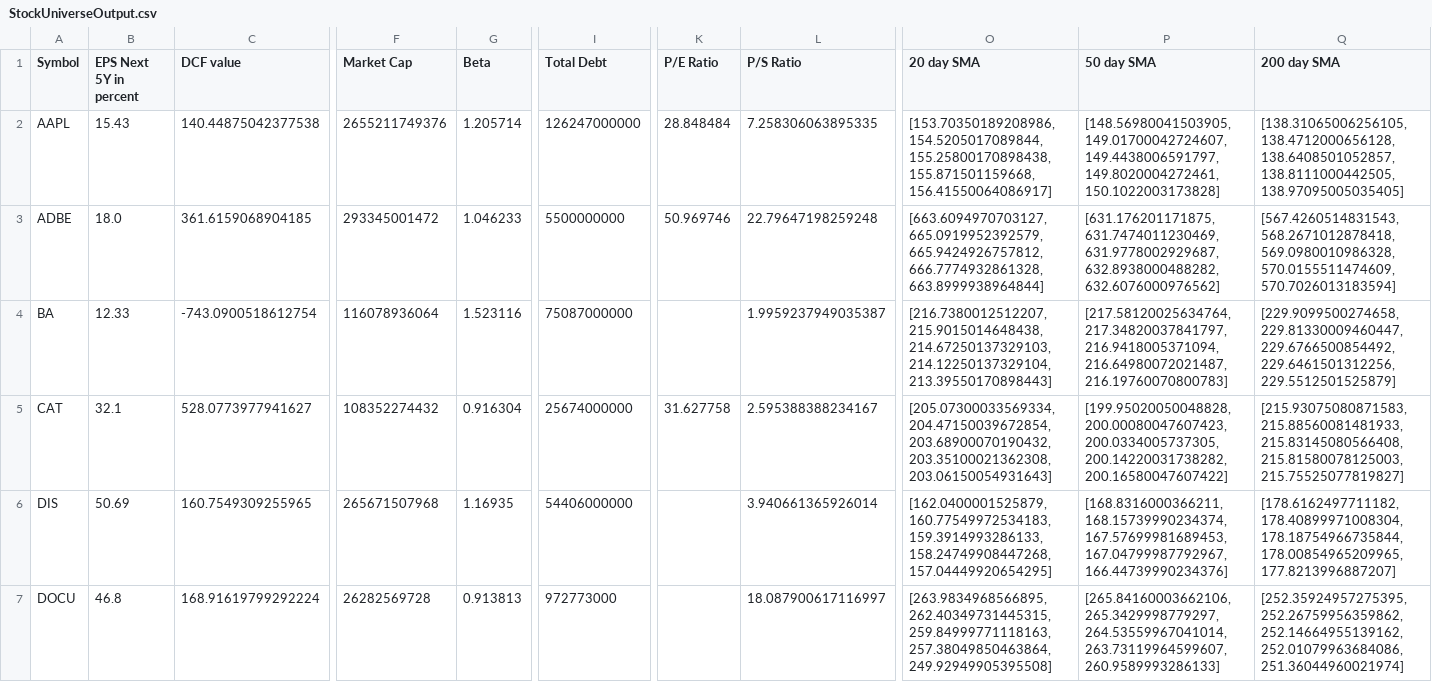
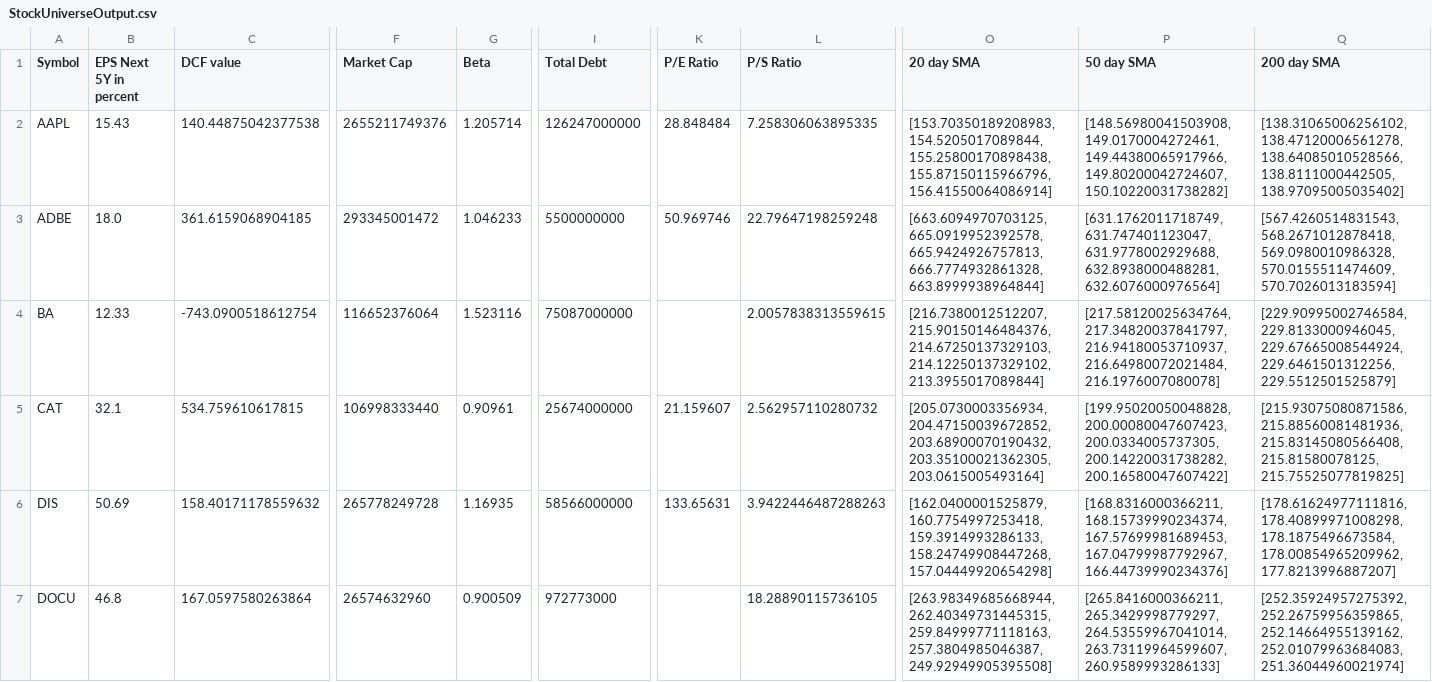
Before and after one commit to tasnimul2/Bond_Pricer_and_Stock_Evaluator, a CSV file: StockUniverseOutput.csv, drawn as a sheet; only a part is shown, gaps mark what is left out; the diff covers the shown part only; the diff names each change by its address in the sheet, - before the commit and + after, or states it on an @@ line.

```diff
--- a/StockUniverseOutput.csv
+++ b/StockUniverseOutput.csv
-O2 (20 day SMA): [153.70350189208986, 154.5205017089844, 155.25800170898438, 155.871501159668, 156.41550064086917]
+O2 (20 day SMA): [153.70350189208983, 154.5205017089844, 155.25800170898438, 155.87150115966796, 156.41550064086914]
-P2 (50 day SMA): [148.56980041503905, 149.01700042724607, 149.4438006591797, 149.8020004272461, 150.1022003173828]
+P2 (50 day SMA): [148.56980041503908, 149.0170004272461, 149.44380065917966, 149.80200042724607, 150.10220031738282]
-Q2 (200 day SMA): [138.31065006256105, 138.4712000656128, 138.6408501052857, 138.8111000442505, 138.97095005035405]
+Q2 (200 day SMA): [138.31065006256102, 138.47120006561278, 138.64085010528566, 138.8111000442505, 138.97095005035402]
-O3 (20 day SMA): [663.6094970703127, 665.0919952392579, 665.9424926757812, 666.7774932861328, 663.8999938964844]
+O3 (20 day SMA): [663.6094970703125, 665.0919952392578, 665.9424926757813, 666.7774932861328, 663.8999938964844]
-P3 (50 day SMA): [631.176201171875, 631.7474011230469, 631.9778002929687, 632.8938000488282, 632.6076000976562]
+P3 (50 day SMA): [631.1762011718749, 631.747401123047, 631.9778002929688, 632.8938000488281, 632.6076000976564]
-F4 (Market Cap): 116078936064
+F4 (Market Cap): 116652376064
-L4 (P/S Ratio): 1.9959237949035387
+L4 (P/S Ratio): 2.0057838313559615
-O4 (20 day SMA): [216.7380012512207, 215.9015014648438, 214.67250137329103, 214.12250137329104, 213.39550170898443]
+O4 (20 day SMA): [216.7380012512207, 215.90150146484376, 214.67250137329103, 214.12250137329102, 213.3955017089844]
-P4 (50 day SMA): [217.58120025634764, 217.34820037841797, 216.9418005371094, 216.64980072021487, 216.19760070800783]
+P4 (50 day SMA): [217.58120025634764, 217.34820037841797, 216.94180053710937, 216.64980072021484, 216.1976007080078]
-Q4 (200 day SMA): [229.9099500274658, 229.81330009460447, 229.6766500854492, 229.6461501312256, 229.5512501525879]
+Q4 (200 day SMA): [229.90995002746584, 229.8133000946045, 229.67665008544924, 229.6461501312256, 229.5512501525879]
-C5 (DCF value): 528.0773977941627
+C5 (DCF value): 534.759610617815
-F5 (Market Cap): 108352274432
+F5 (Market Cap): 106998333440
-G5 (Beta): 0.916304
+G5 (Beta): 0.90961
-K5 (P/E Ratio): 31.627758
+K5 (P/E Ratio): 21.159607
-L5 (P/S Ratio): 2.595388388234167
+L5 (P/S Ratio): 2.562957110280732
-O5 (20 day SMA): [205.07300033569334, 204.47150039672854, 203.68900070190432, 203.35100021362308, 203.06150054931643]
+O5 (20 day SMA): [205.0730003356934, 204.47150039672852, 203.68900070190432, 203.35100021362305, 203.0615005493164]
-Q5 (200 day SMA): [215.93075080871583, 215.88560081481933, 215.83145080566408, 215.81580078125003, 215.75525077819827]
+Q5 (200 day SMA): [215.93075080871586, 215.88560081481936, 215.83145080566408, 215.81580078125, 215.75525077819825]
-C6 (DCF value): 160.7549309255965
+C6 (DCF value): 158.40171178559632
-F6 (Market Cap): 265671507968
+F6 (Market Cap): 265778249728
-I6 (Total Debt): 54406000000
+I6 (Total Debt): 58566000000
-K6 (P/E Ratio): (empty)
+K6 (P/E Ratio): 133.65631
-L6 (P/S Ratio): 3.940661365926014
+L6 (P/S Ratio): 3.9422446487288263
-O6 (20 day SMA): [162.0400001525879, 160.77549972534183, 159.3914993286133, 158.24749908447268, 157.04449920654295]
+O6 (20 day SMA): [162.0400001525879, 160.7754997253418, 159.3914993286133, 158.24749908447268, 157.04449920654298]
-Q6 (200 day SMA): [178.6162497711182, 178.40899971008304, 178.18754966735844, 178.00854965209965, 177.8213996887207]
+Q6 (200 day SMA): [178.61624977111816, 178.40899971008298, 178.1875496673584, 178.00854965209962, 177.8213996887207]
-C7 (DCF value): 168.91619799292224
+C7 (DCF value): 167.0597580263864
-F7 (Market Cap): 26282569728
+F7 (Market Cap): 26574632960
-G7 (Beta): 0.913813
+G7 (Beta): 0.900509
-L7 (P/S Ratio): 18.087900617116997
+L7 (P/S Ratio): 18.28890115736105
-O7 (20 day SMA): [263.9834968566895, 262.40349731445315, 259.84999771118163, 257.38049850463864, 249.92949905395508]
+O7 (20 day SMA): [263.98349685668944, 262.40349731445315, 259.84999771118163, 257.3804985046387, 249.92949905395508]
-P7 (50 day SMA): [265.84160003662106, 265.3429998779297, 264.53559967041014,…
+P7 (50 day SMA): [265.8416000366211, 265.3429998779297, 264.53559967041014,…
-Q7 (200 day SMA): [252.35924957275395, 252.26759956359862, 252.14664955139162, 252.01079963684086, 251.36044960021974]
+Q7 (200 day SMA): [252.35924957275392, 252.26759956359865, 252.14664955139162, 252.01079963684083, 251.36044960021974]
```
Also changed, not shown: 99 edited cells elsewhere in this file, 7 other files.
